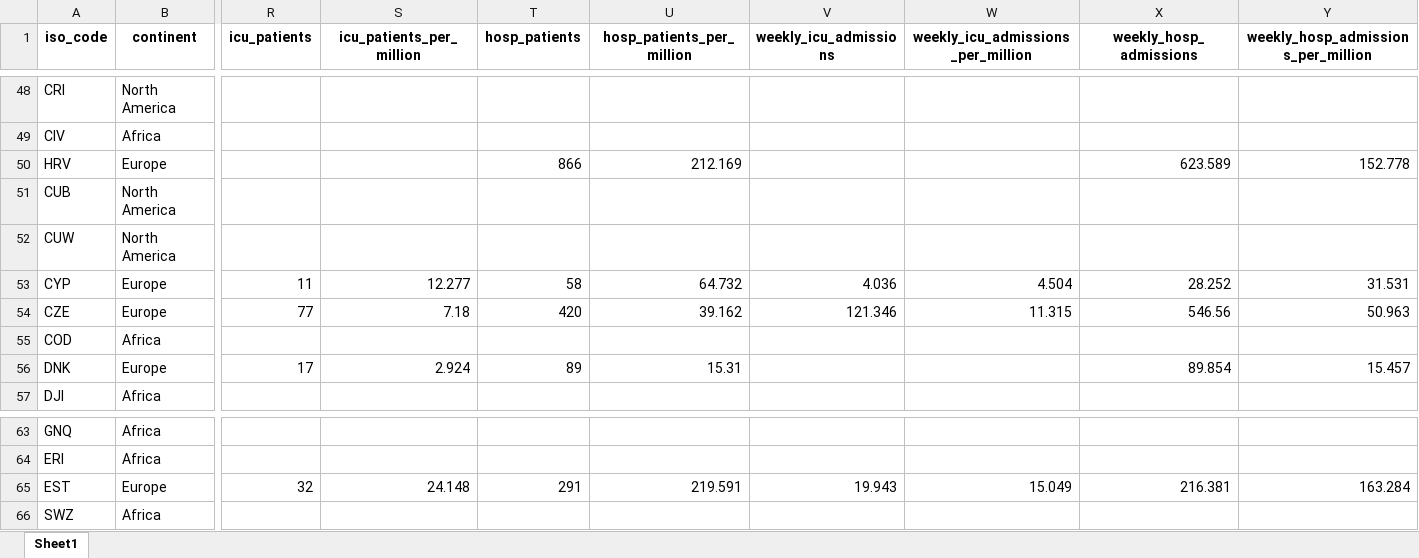
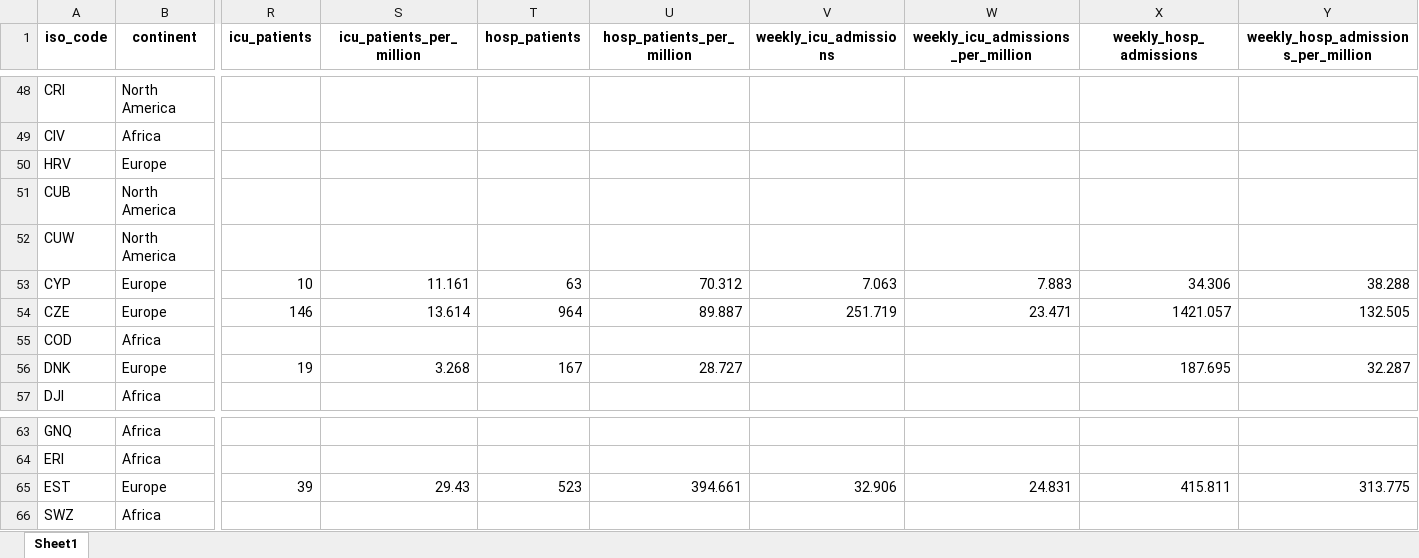
Before and after one commit to upamapsb/Upama, an Excel workbook: public/data/latest/owid-covid-latest.xlsx, sheet Sheet1, drawn as a sheet; only a part is shown, gaps mark what is left out; values as stored, in another font and other column widths than the file's, no borders; the diff covers the shown part only; the diff names each change by its address in the sheet, - before the commit and + after, or states it on an @@ line.

```diff
--- a/public/data/latest/owid-covid-latest.xlsx (sheet Sheet1)
+++ b/public/data/latest/owid-covid-latest.xlsx (sheet Sheet1)
-T50 (hosp_patients): 866
+T50 (hosp_patients): (empty)
-U50 (hosp_patients_per_million): 212.169
+U50 (hosp_patients_per_million): (empty)
-X50 (weekly_hosp_admissions): 623.589
+X50 (weekly_hosp_admissions): (empty)
-Y50: 152.778
+Y50: (empty)
-R53 (icu_patients): 11
+R53 (icu_patients): 10
-S53 (icu_patients_per_million): 12.277
+S53 (icu_patients_per_million): 11.161
-T53 (hosp_patients): 58
+T53 (hosp_patients): 63
-U53 (hosp_patients_per_million): 64.732
+U53 (hosp_patients_per_million): 70.312
-V53 (weekly_icu_admissions): 4.036
+V53 (weekly_icu_admissions): 7.063
-W53: 4.504
+W53: 7.883
-X53 (weekly_hosp_admissions): 28.252
+X53 (weekly_hosp_admissions): 34.306
-Y53: 31.531
+Y53: 38.288
-R54 (icu_patients): 77
+R54 (icu_patients): 146
-S54 (icu_patients_per_million): 7.18
+S54 (icu_patients_per_million): 13.614
-T54 (hosp_patients): 420
+T54 (hosp_patients): 964
-U54 (hosp_patients_per_million): 39.162
+U54 (hosp_patients_per_million): 89.887
-V54 (weekly_icu_admissions): 121.346
+V54 (weekly_icu_admissions): 251.719
-W54: 11.315
+W54: 23.471
-X54 (weekly_hosp_admissions): 546.56
+X54 (weekly_hosp_admissions): 1421.057
-Y54: 50.963
+Y54: 132.505
-R56 (icu_patients): 17
+R56 (icu_patients): 19
-S56 (icu_patients_per_million): 2.924
+S56 (icu_patients_per_million): 3.268
-T56 (hosp_patients): 89
+T56 (hosp_patients): 167
-U56 (hosp_patients_per_million): 15.31
+U56 (hosp_patients_per_million): 28.727
-X56 (weekly_hosp_admissions): 89.854
+X56 (weekly_hosp_admissions): 187.695
-Y56: 15.457
+Y56: 32.287
-R65 (icu_patients): 32
+R65 (icu_patients): 39
-S65 (icu_patients_per_million): 24.148
+S65 (icu_patients_per_million): 29.43
-T65 (hosp_patients): 291
+T65 (hosp_patients): 523
-U65 (hosp_patients_per_million): 219.591
+U65 (hosp_patients_per_million): 394.661
-V65 (weekly_icu_admissions): 19.943
+V65 (weekly_icu_admissions): 32.906
-W65: 15.049
+W65: 24.831
-X65 (weekly_hosp_admissions): 216.381
+X65 (weekly_hosp_admissions): 415.811
-Y65: 163.284
+Y65: 313.775
```
Also changed, not shown: 175 edited cells elsewhere in this sheet, 33 other files.
